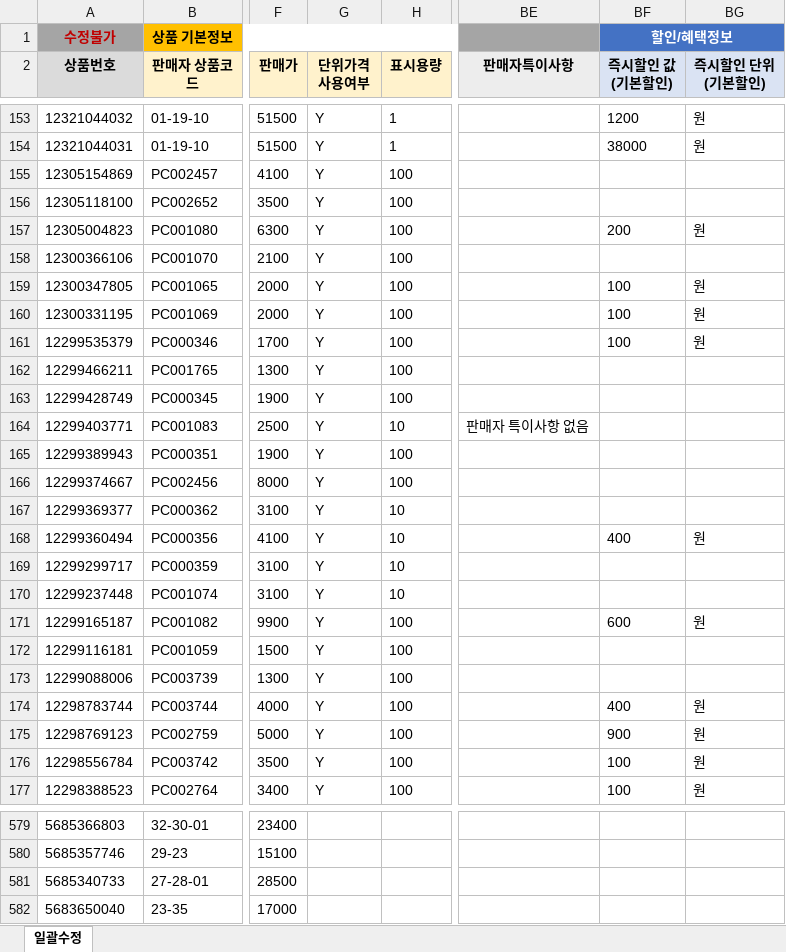
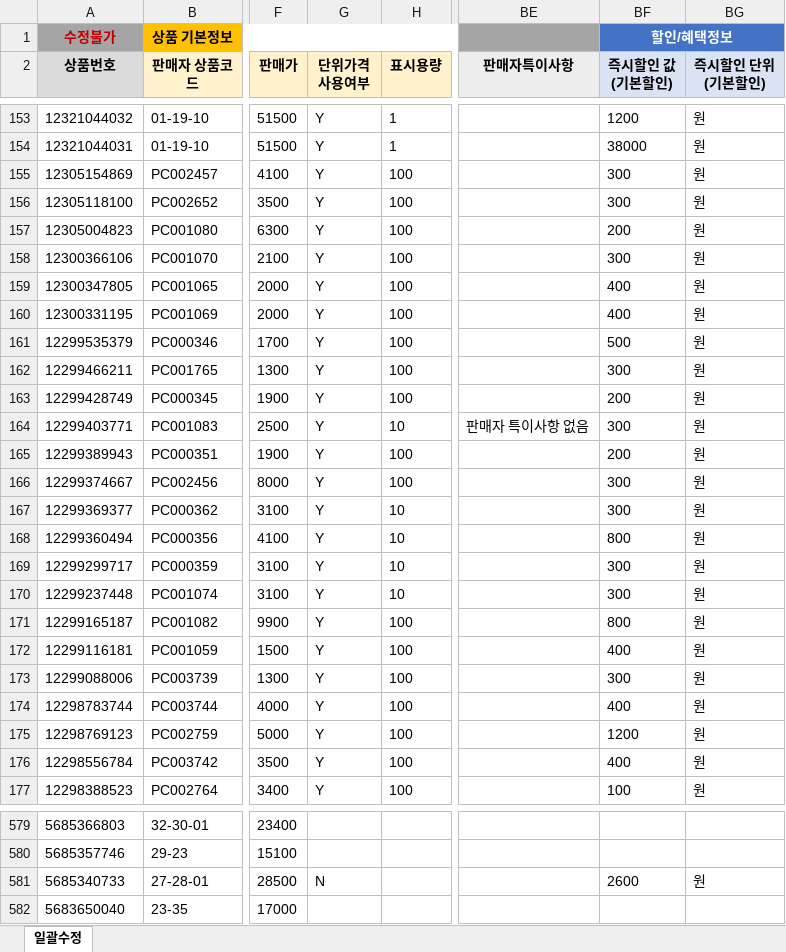
Before and after one commit to OURPROJECTDAO/work-automation-app, an Excel workbook: reference/listing_smartstore.xlsx, sheet 일괄수정, drawn as a sheet; only a part is shown, gaps mark what is left out; values as stored, in another font and other column widths than the file's, no borders; the diff covers the shown part only; the diff names each change by its address in the sheet, - before the commit and + after, or states it on an @@ line.

Commit message:
data(listing-raw): smartstore 원본양식 갱신

```diff
--- a/reference/listing_smartstore.xlsx (sheet 일괄수정)
+++ b/reference/listing_smartstore.xlsx (sheet 일괄수정)
-BF155:BF156 (즉시할인 값 (기본할인)): (empty)
+BF155:BF156 (즉시할인 값 (기본할인)): 300
-BG155:BG156 (즉시할인 단위 (기본할인)): (empty)
+BG155:BG156 (즉시할인 단위 (기본할인)): 원
-BF158 (즉시할인 값 (기본할인)): (empty)
+BF158 (즉시할인 값 (기본할인)): 300
-BG158 (즉시할인 단위 (기본할인)): (empty)
+BG158 (즉시할인 단위 (기본할인)): 원
-BF159:BF160 (즉시할인 값 (기본할인)): 100
+BF159:BF160 (즉시할인 값 (기본할인)): 400
-BF161 (즉시할인 값 (기본할인)): 100
+BF161 (즉시할인 값 (기본할인)): 500
-BF162 (즉시할인 값 (기본할인)): (empty)
+BF162 (즉시할인 값 (기본할인)): 300
-BG162:BG167 (즉시할인 단위 (기본할인)): (empty)
+BG162:BG167 (즉시할인 단위 (기본할인)): 원
-BF163 (즉시할인 값 (기본할인)): (empty)
+BF163 (즉시할인 값 (기본할인)): 200
-BF164 (즉시할인 값 (기본할인)): (empty)
+BF164 (즉시할인 값 (기본할인)): 300
-BF165 (즉시할인 값 (기본할인)): (empty)
+BF165 (즉시할인 값 (기본할인)): 200
-BF166:BF167 (즉시할인 값 (기본할인)): (empty)
+BF166:BF167 (즉시할인 값 (기본할인)): 300
-BF168 (즉시할인 값 (기본할인)): 400
+BF168 (즉시할인 값 (기본할인)): 800
-BF169:BF170 (즉시할인 값 (기본할인)): (empty)
+BF169:BF170 (즉시할인 값 (기본할인)): 300
-BG169:BG170 (즉시할인 단위 (기본할인)): (empty)
+BG169:BG170 (즉시할인 단위 (기본할인)): 원
-BF171 (즉시할인 값 (기본할인)): 600
+BF171 (즉시할인 값 (기본할인)): 800
-BF172 (즉시할인 값 (기본할인)): (empty)
+BF172 (즉시할인 값 (기본할인)): 400
-BG172:BG173 (즉시할인 단위 (기본할인)): (empty)
+BG172:BG173 (즉시할인 단위 (기본할인)): 원
-BF173 (즉시할인 값 (기본할인)): (empty)
+BF173 (즉시할인 값 (기본할인)): 300
-BF175 (즉시할인 값 (기본할인)): 900
+BF175 (즉시할인 값 (기본할인)): 1200
-BF176 (즉시할인 값 (기본할인)): 100
+BF176 (즉시할인 값 (기본할인)): 400
-G581 (단위가격 사용여부): (empty)
+G581 (단위가격 사용여부): N
-BF581 (즉시할인 값 (기본할인)): (empty)
+BF581 (즉시할인 값 (기본할인)): 2600
-BG581 (즉시할인 단위 (기본할인)): (empty)
+BG581 (즉시할인 단위 (기본할인)): 원
```
Also changed, not shown: 163 edited cells elsewhere in this sheet.
